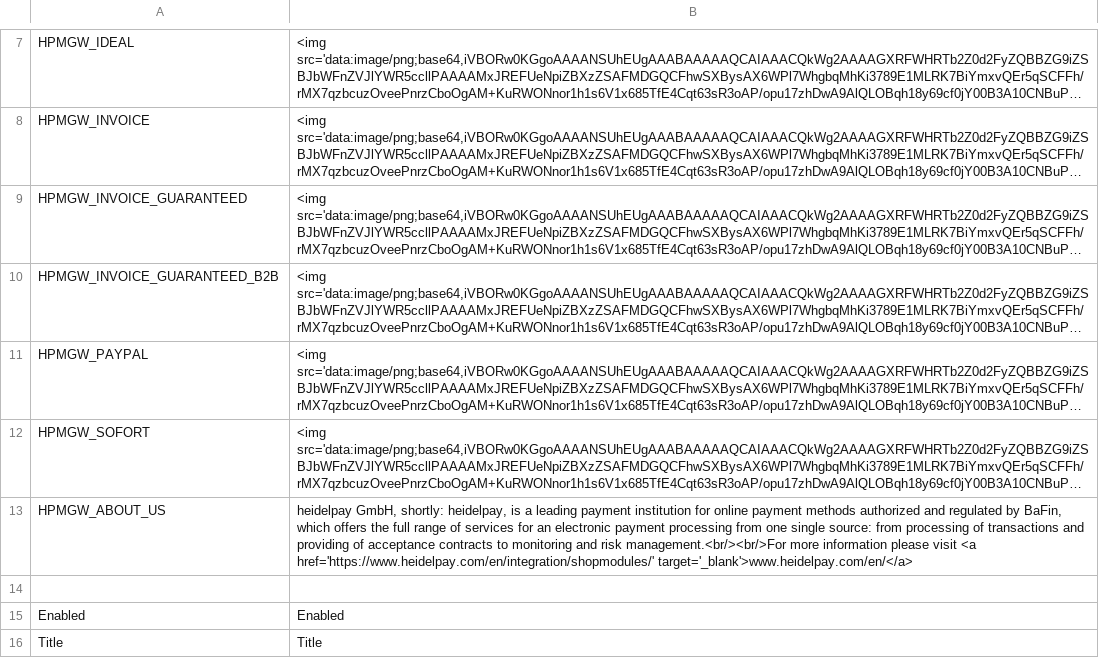
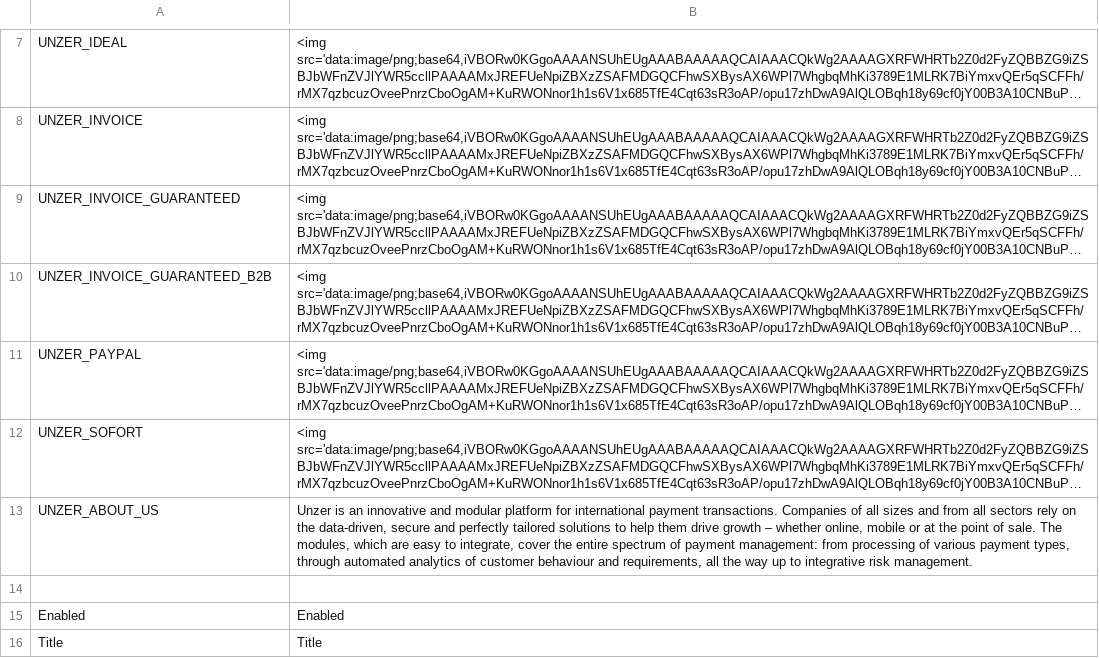
Before and after one commit to unzerdev/magento2, a CSV file: i18n/en_US.csv, drawn as a sheet; only a part is shown, gaps mark what is left out; long unchanged cells end in …; removed rows and columns are numbered as before the commit, all else as after; the diff covers the shown part only; the diff names each change by its address in the sheet, - before the commit and + after, or states it on an @@ line.

Commit message:
[change] (UMCP-123) - Change module internal naming to unzer. - Change visible naming to unzer.

```diff
--- a/i18n/en_US.csv
+++ b/i18n/en_US.csv
-A7: HPMGW_IDEAL
+A7: UNZER_IDEAL
-A8: HPMGW_INVOICE
+A8: UNZER_INVOICE
-A9: HPMGW_INVOICE_GUARANTEED
+A9: UNZER_INVOICE_GUARANTEED
-A10: HPMGW_INVOICE_GUARANTEED_B2B
+A10: UNZER_INVOICE_GUARANTEED_B2B
-A11: HPMGW_PAYPAL
+A11: UNZER_PAYPAL
-A12: HPMGW_SOFORT
+A12: UNZER_SOFORT
-row 13: HPMGW_ABOUT_US | heidelpay GmbH, shortly: heidelpay, is a leading payment institution for online payment methods authorized and regulated by BaFin, which offers the full range of services for an electronic payment processing from one single source: from processing of transactions and providing of acceptance contracts to monitoring and risk management.<br/><br/>For more information please visit <a href='https://www.heidelpay.com/en/integration/shopmodules/' target='_blank'>www.heidelpay.com/en/</a>
+row 13: UNZER_ABOUT_US | Unzer is an innovative and modular platform for international payment transactions. Companies of all sizes and from all sectors rely on the data-driven, secure and perfectly tailored solutions to help them drive growth – whether online, mobile or at the point of sale. The modules, which are easy to integrate, cover the entire spectrum of payment management: from processing of various payment types, through automated analytics of customer behaviour and requirements, all the way up to integrative risk management.
```
Also changed, not shown: 1 added row, 1 removed row and 6 edited cells elsewhere in this file, i18n/de_DE.csv, 40 other files.
